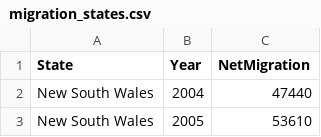
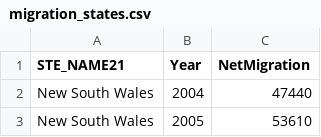
Before and after one commit to loh-0/australian-migration, a CSV file: data/migration_states.csv, drawn as a sheet; only a part is shown.

```diff
--- a/data/migration_states.csv
+++ b/data/migration_states.csv
@@ -1,2 +1,2 @@
-State,Year,NetMigration
+STE_NAME21,Year,NetMigration
 New South Wales,2004,47440
```
